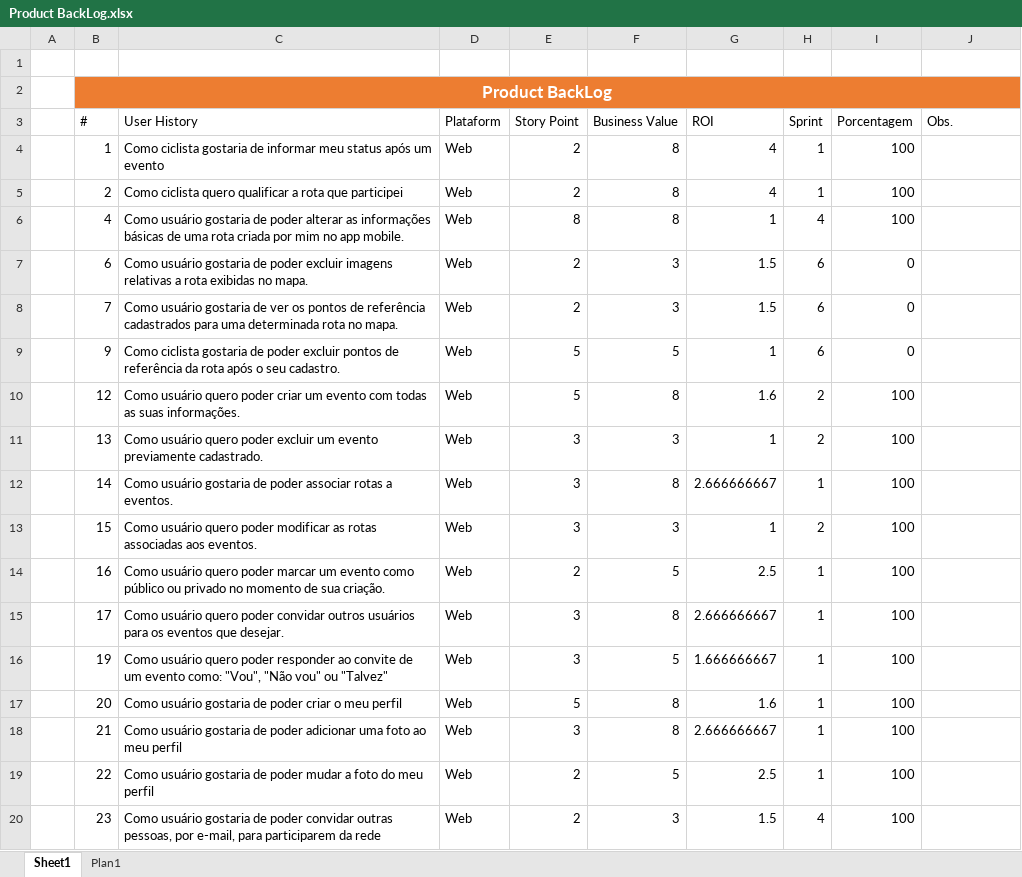
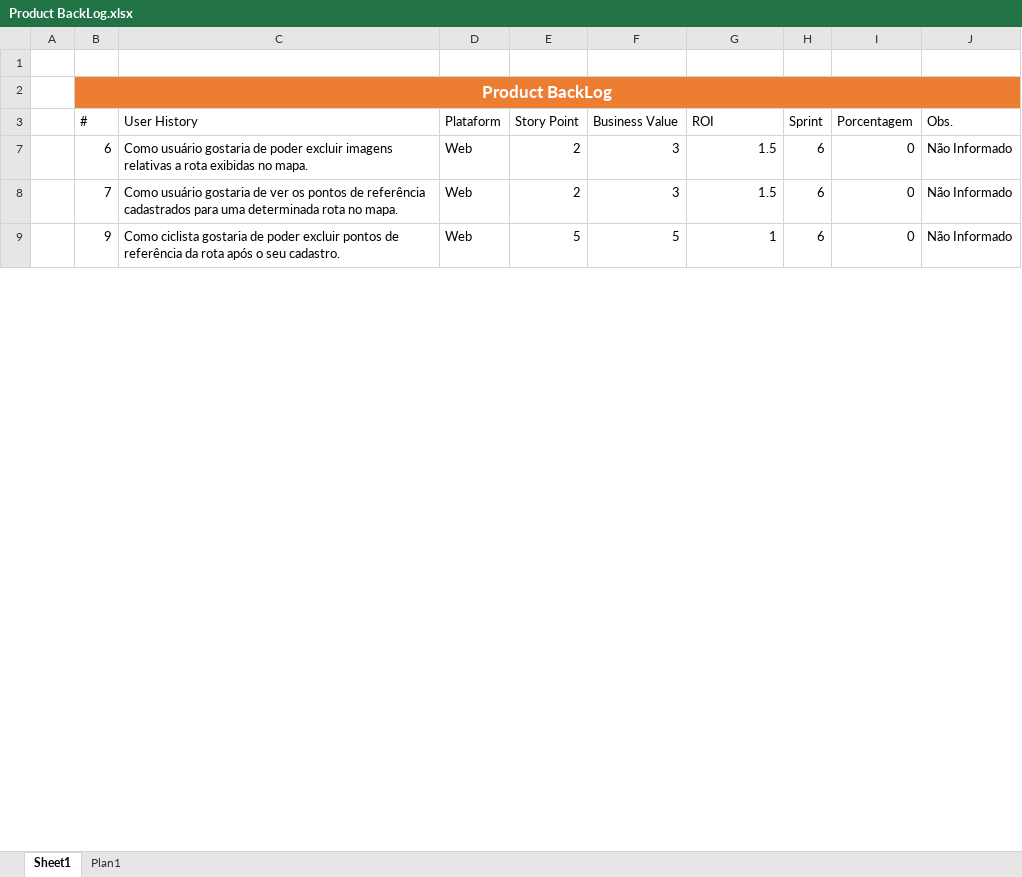
Before and after one commit to marcosisocram/fusioness, an Excel workbook: Trunk/Doc/Product BackLog.xlsx, sheet Sheet1, drawn as a sheet; only a part is shown; values as stored, in another font and other column widths than the file's, no borders; table styles not drawn; the diff covers the shown part only; the diff names each change by its address in the sheet, - before the commit and + after, or states it on an @@ line.

Commit message:
Atualizacao da documentacao da Sprint #6

```diff
--- a/Trunk/Doc/Product BackLog.xlsx (sheet Sheet1)
+++ b/Trunk/Doc/Product BackLog.xlsx (sheet Sheet1)
@@ row 4 hidden:  | 1 | Como ciclista gostaria de informar meu status após um evento | Web | 2 | 8 | 4 | 1 | 100 @@
@@ row 5 hidden:  | 2 | Como ciclista quero qualificar a rota que participei | Web | 2 | 8 | 4 | 1 | 100 @@
@@ row 6 hidden:  | 4 | Como usuário gostaria de poder alterar as informações básicas de uma rota criada por mim no app mobile. | Web | 8 | 8 | 1 | 4 | 100 @@
-J7:J9 (Obs.): (empty)
+J7:J9 (Obs.): Não Informado
@@ row 10 hidden:  | 12 | Como usuário quero poder criar um evento com todas as suas informações. | Web | 5 | 8 | 1.6 | 2 | 100 @@
@@ row 11 hidden:  | 13 | Como usuário quero poder excluir um evento previamente cadastrado. | Web | 3 | 3 | 1 | 2 | 100 @@
@@ row 12 hidden:  | 14 | Como usuário gostaria de poder associar rotas a eventos. | Web | 3 | 8 | 2.666666667 | 1 | 100 @@
@@ row 13 hidden:  | 15 | Como usuário quero poder modificar as rotas associadas aos eventos. | Web | 3 | 3 | 1 | 2 | 100 @@
@@ row 14 hidden:  | 16 | Como usuário quero poder marcar um evento como público ou privado no momento de sua criação. | Web | 2 | 5 | 2.5 | 1 | 100 @@
@@ row 15 hidden:  | 17 | Como usuário quero poder convidar outros usuários para os eventos que desejar. | Web | 3 | 8 | 2.666666667 | 1 | 100 @@
@@ row 16 hidden:  | 19 | Como usuário quero poder responder ao convite de um evento como: "Vou", "Não vou" ou "Talvez" | Web | 3 | 5 | 1.666666667 | 1 | 100 @@
@@ row 17 hidden:  | 20 | Como usuário gostaria de poder criar o meu perfil | Web | 5 | 8 | 1.6 | 1 | 100 @@
@@ row 18 hidden:  | 21 | Como usuário gostaria de poder adicionar uma foto ao meu perfil | Web | 3 | 8 | 2.666666667 | 1 | 100 @@
@@ row 19 hidden:  | 22 | Como usuário gostaria de poder mudar a foto do meu perfil | Web | 2 | 5 | 2.5 | 1 | 100 @@
@@ row 20 hidden:  | 23 | Como usuário gostaria de poder convidar outras pessoas, por e-mail, para participarem da rede | Web | 2 | 3 | 1.5 | 4 | 100 @@
```
Also changed, not shown: 24 hidden or unhidden rows and 3 edited cells elsewhere in this sheet, 2 other files.
